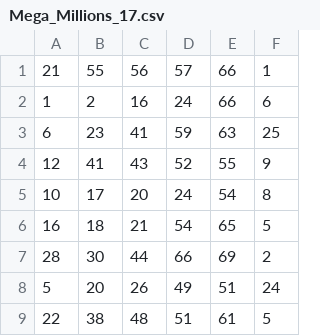
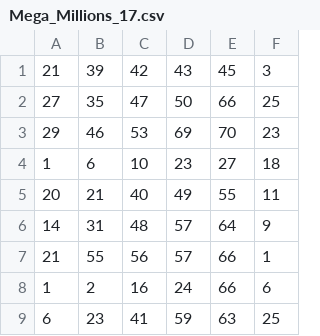
Before and after one commit to Afroim/lotto, a CSV file: data/Mega/Mega_Millions_17.csv, drawn as a sheet; only a part is shown; the shorter side is filled out with more unchanged rows.

Commit message:
add new data

```diff
--- a/data/Mega/Mega_Millions_17.csv
+++ b/data/Mega/Mega_Millions_17.csv
@@ -1 +1,7 @@
+21,39,42,43,45,3
+27,35,47,50,66,25
+29,46,53,69,70,23
+1,6,10,23,27,18
+20,21,40,49,55,11
+14,31,48,57,64,9
 21,55,56,57,66,1
```
